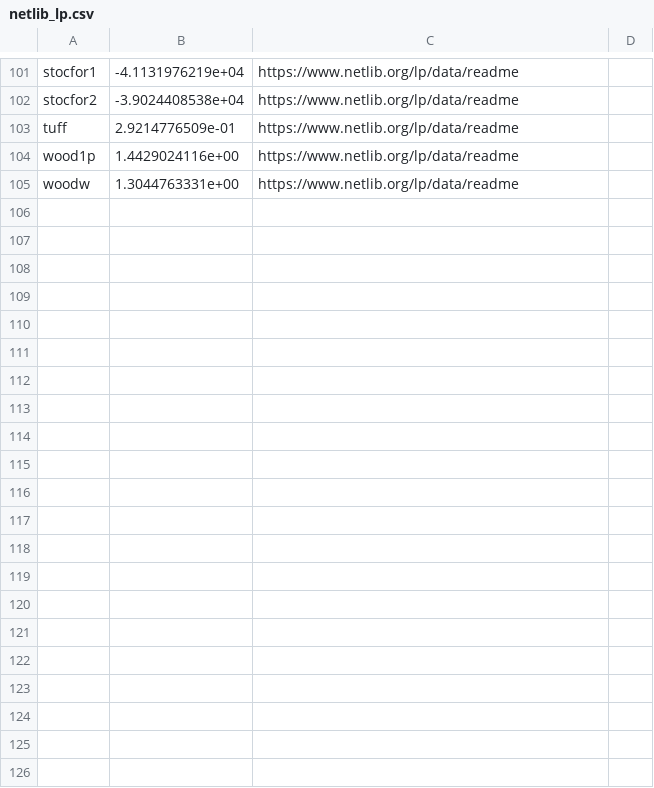
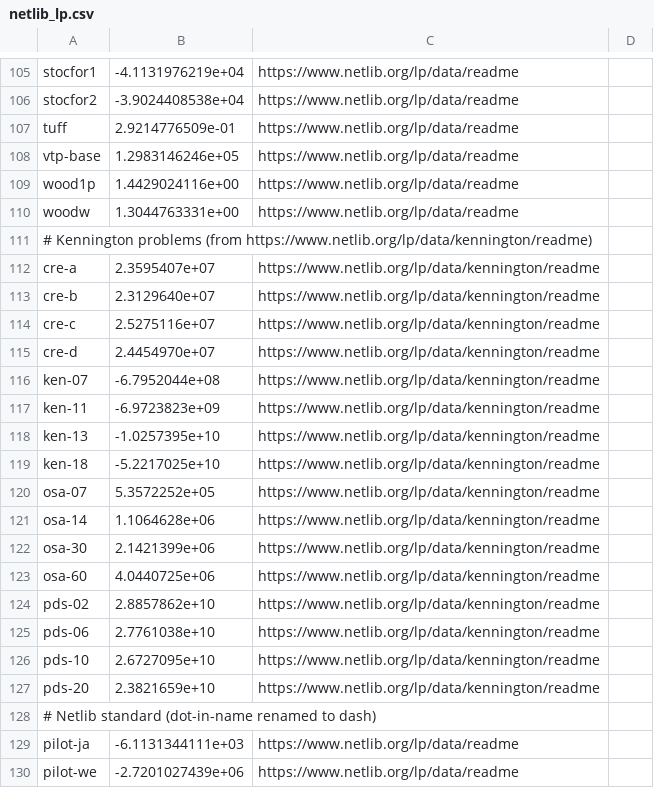
Before and after one commit to hika019/Otspot, a CSV file: data/baseline_objectives/netlib_lp.csv, drawn as a sheet; only a part is shown, gaps mark what is left out; the diff covers the shown part only.

```diff
--- a/data/baseline_objectives/netlib_lp.csv
+++ b/data/baseline_objectives/netlib_lp.csv
@@ -103,3 +107,24 @@ stocfor2,-3.9024408538e+04,https://www.netlib.org/lp/data/readme
 tuff,2.9214776509e-01,https://www.netlib.org/lp/data/readme
+vtp-base,1.2983146246e+05,https://www.netlib.org/lp/data/readme
 wood1p,1.4429024116e+00,https://www.netlib.org/lp/data/readme
 woodw,1.3044763331e+00,https://www.netlib.org/lp/data/readme
+# Kennington problems (from https://www.netlib.org/lp/data/kennington/readme)
+cre-a,2.3595407e+07,https://www.netlib.org/lp/data/kennington/readme
+cre-b,2.3129640e+07,https://www.netlib.org/lp/data/kennington/readme
+cre-c,2.5275116e+07,https://www.netlib.org/lp/data/kennington/readme
+cre-d,2.4454970e+07,https://www.netlib.org/lp/data/kennington/readme
+ken-07,-6.7952044e+08,https://www.netlib.org/lp/data/kennington/readme
+ken-11,-6.9723823e+09,https://www.netlib.org/lp/data/kennington/readme
+ken-13,-1.0257395e+10,https://www.netlib.org/lp/data/kennington/readme
+ken-18,-5.2217025e+10,https://www.netlib.org/lp/data/kennington/readme
+osa-07,5.3572252e+05,https://www.netlib.org/lp/data/kennington/readme
+osa-14,1.1064628e+06,https://www.netlib.org/lp/data/kennington/readme
+osa-30,2.1421399e+06,https://www.netlib.org/lp/data/kennington/readme
+osa-60,4.0440725e+06,https://www.netlib.org/lp/data/kennington/readme
+pds-02,2.8857862e+10,https://www.netlib.org/lp/data/kennington/readme
+pds-06,2.7761038e+10,https://www.netlib.org/lp/data/kennington/readme
+pds-10,2.6727095e+10,https://www.netlib.org/lp/data/kennington/readme
+pds-20,2.3821659e+10,https://www.netlib.org/lp/data/kennington/readme
+# Netlib standard (dot-in-name renamed to dash)
+pilot-ja,-6.1131344111e+03,https://www.netlib.org/lp/data/readme
+pilot-we,-2.7201027439e+06,https://www.netlib.org/lp/data/readme
```
Also changed, not shown: 4 added rows elsewhere in this file.
